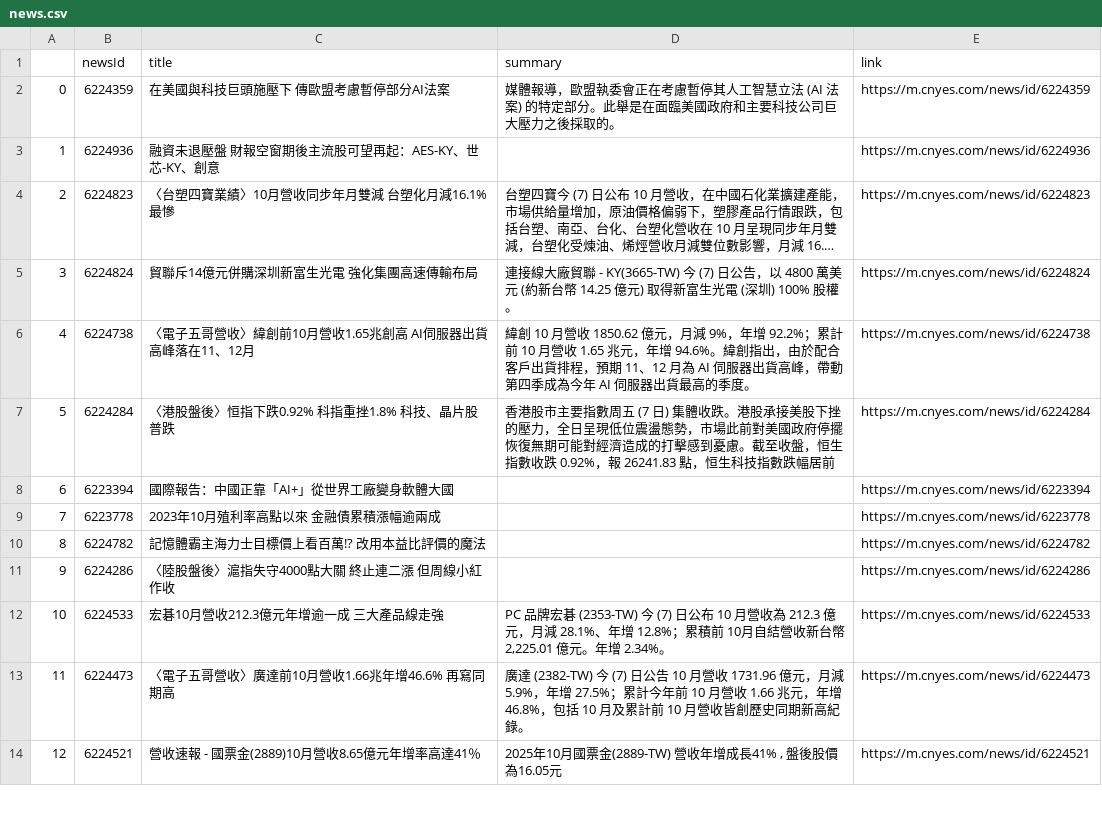
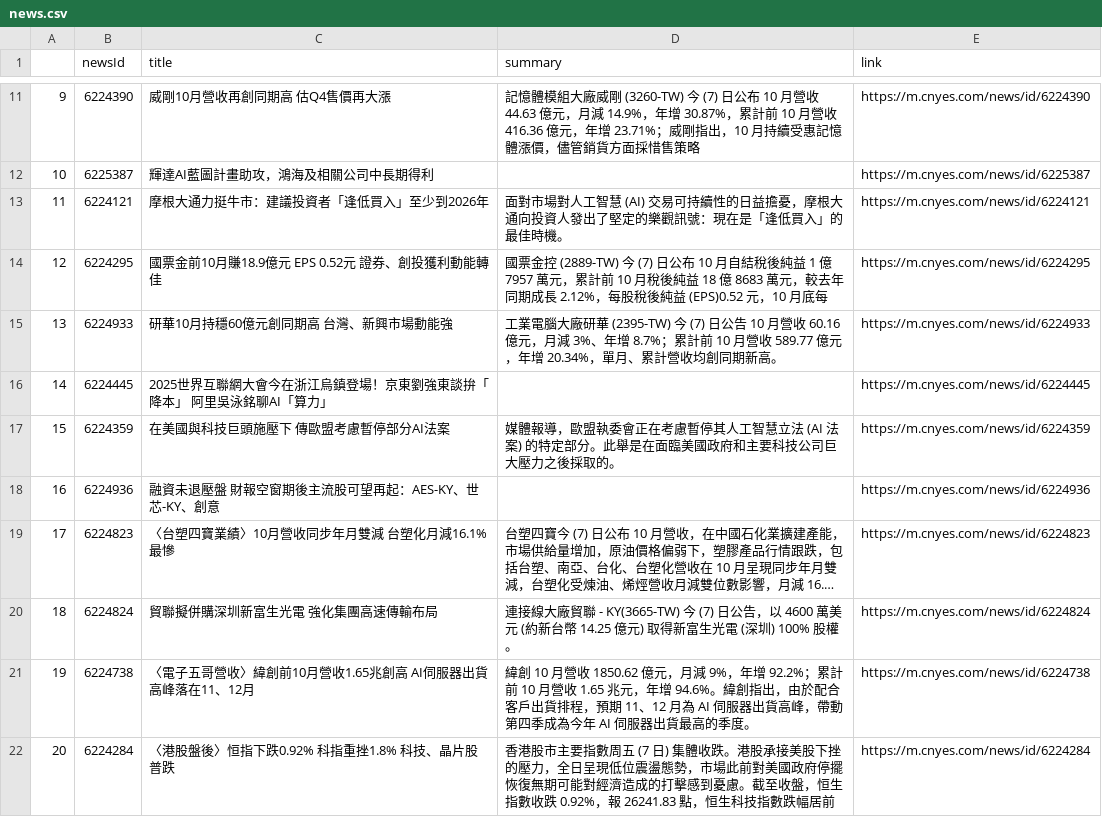
Before and after one commit to sonia9453/test_github_actions, a CSV file: news.csv, drawn as a sheet; only a part is shown, gaps mark what is left out; the shorter side is filled out with more unchanged rows; long unchanged cells end in …; addresses are those after the commit; the diff covers the shown part only; the diff names each change by its address in the sheet, - before the commit and + after, or states it on an @@ line.

Commit message:
更新鉅亨網

```diff
--- a/news.csv
+++ b/news.csv
+row 11: 9 | 6224390 | 威剛10月營收再創同期高 估Q4售價再大漲 | 記憶體模組大廠威剛 (3260-TW) 今 (7) 日公布 10 月營收 44.63 億元，月減 14.9%，年增 30.87%，累計前 10 月營收 416.36 億元，年增 23.71%；威剛指出，10 月持續受惠記憶體漲價，儘管銷貨方面採惜售策略 | https://m.cnyes.com/news/id/6224390
+row 12: 10 | 6225387 | 輝達AI藍圖計畫助攻，鴻海及相關公司中長期得利 |  | https://m.cnyes.com/news/id/6225387
+row 13: 11 | 6224121 | 摩根大通力挺牛市：建議投資者「逢低買入」至少到2026年 | 面對市場對人工智慧 (AI) 交易可持續性的日益擔憂，摩根大通向投資人發出了堅定的樂觀訊號：現在是「逢低買入」的最佳時機。 | https://m.cnyes.com/news/id/6224121
+row 14: 12 | 6224295 | 國票金前10月賺18.9億元 EPS 0.52元 證券、創投獲利動能轉佳 | 國票金控 (2889-TW) 今 (7) 日公布 10 月自結稅後純益 1 億 7957 萬元，累計前 10 月稅後純益 18 億 8683 萬元，較去年同期成長 2.12%，每股稅後純益 (EPS)0.52 元，10 月底每 | https://m.cnyes.com/news/id/6224295
+row 15: 13 | 6224933 | 研華10月持穩60億元創同期高 台灣、新興市場動能強 | 工業電腦大廠研華 (2395-TW) 今 (7) 日公告 10 月營收 60.16 億元，月減 3%、年增 8.7%；累計前 10 月營收 589.77 億元，年增 20.34%，單月、累計營收均創同期新高。 | https://m.cnyes.com/news/id/6224933
+row 16: 14 | 6224445 | 2025世界互聯網大會今在浙江烏鎮登場！京東劉強東談拚「降本」 阿里吳泳銘聊AI「算力」 |  | https://m.cnyes.com/news/id/6224445
@@ column A renumbered from row 17 down @@
-C20 (title): 貿聯斥14億元併購深圳新富生光電 強化集團高速傳輸布局
+C20 (title): 貿聯擬併購深圳新富生光電 強化集團高速傳輸布局
-D20 (summary): …告，以 4800 萬美元…
+D20 (summary): …告，以 4600 萬美元…
```
Also changed, not shown: 10 added rows elsewhere in this file.
